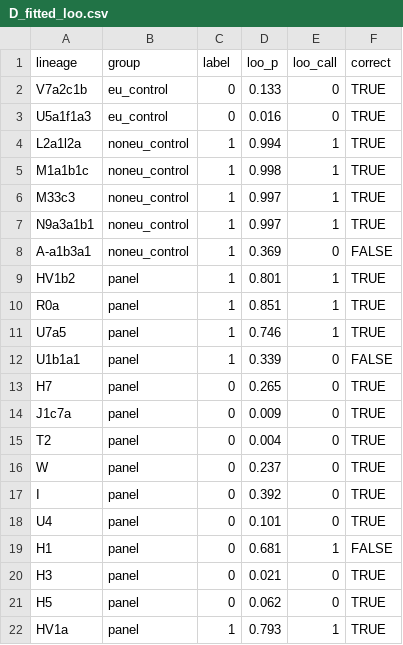
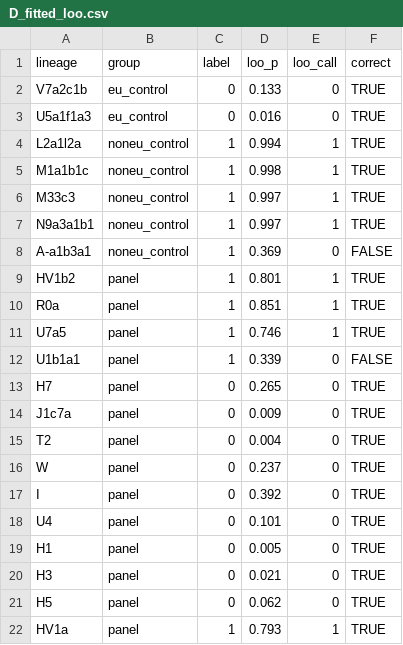
Before and after one commit to geneticspaper/geneticspaper, a CSV file: outputs/tables/D_fitted_loo.csv, drawn as a sheet.

Commit message:
corrections and updates

```diff
--- a/outputs/tables/D_fitted_loo.csv
+++ b/outputs/tables/D_fitted_loo.csv
@@ -18,3 +18,3 @@
 "U4","panel",0,0.101,0,TRUE
-"H1","panel",0,0.681,1,FALSE
+"H1","panel",0,0.005,0,TRUE
 "H3","panel",0,0.021,0,TRUE
```
Also changed, not shown: 5 other files.
